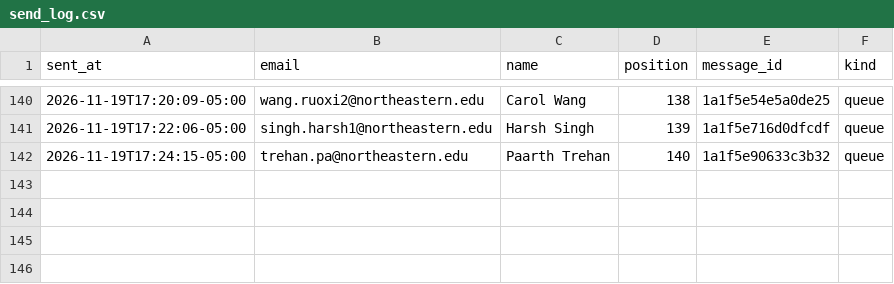
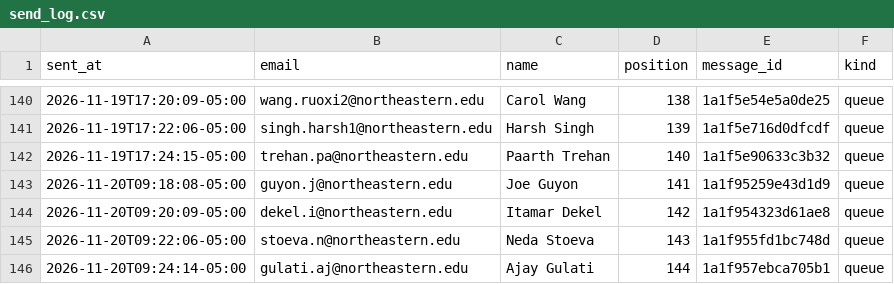
Before and after one commit to Metdez/Job-O-Clock, a CSV file: data/northeastern-event-contacts/send_log.csv, drawn as a sheet; only a part is shown, gaps mark what is left out.

```diff
--- a/data/northeastern-event-contacts/send_log.csv
+++ b/data/northeastern-event-contacts/send_log.csv
@@ -142 +142,5 @@ sent_at,email,name,position,message_id,kind
 2026-11-19T17:24:15-05:00,trehan.pa@northeastern.edu,Paarth Trehan,140,1a1f5e90633c3b32,queue
+2026-11-20T09:18:08-05:00,guyon.j@northeastern.edu,Joe Guyon,141,1a1f95259e43d1d9,queue
+2026-11-20T09:20:09-05:00,dekel.i@northeastern.edu,Itamar Dekel,142,1a1f954323d61ae8,queue
+2026-11-20T09:22:06-05:00,stoeva.n@northeastern.edu,Neda Stoeva,143,1a1f955fd1bc748d,queue
+2026-11-20T09:24:14-05:00,gulati.aj@northeastern.edu,Ajay Gulati,144,1a1f957ebca705b1,queue
```
Also changed, not shown: data/northeastern-event-contacts/send_ledger.csv, 1 other file.
